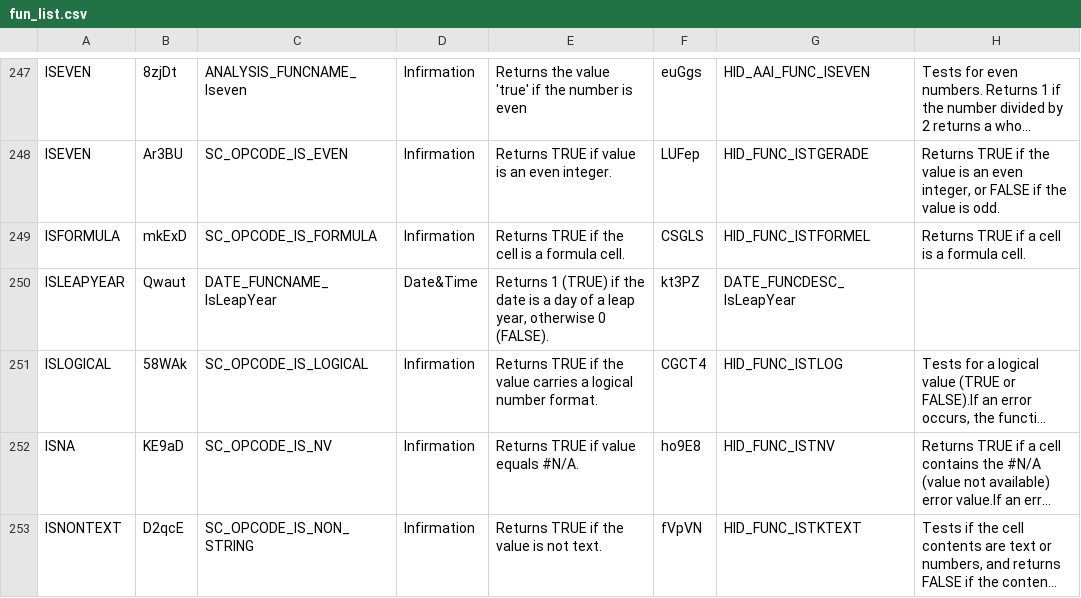
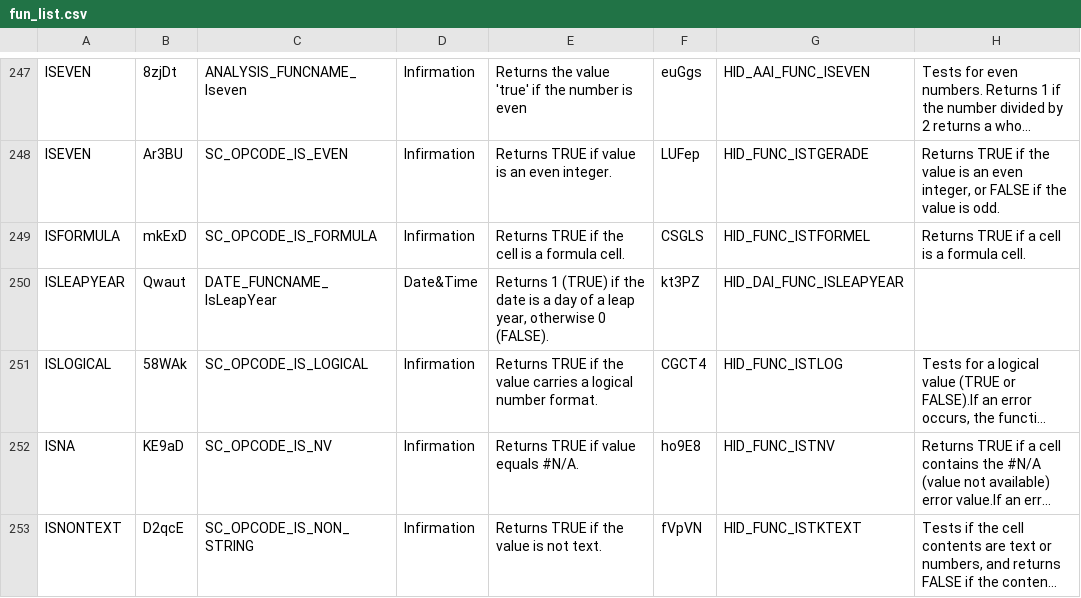
Before and after one commit to tagezi/loconfunmacro, a CSV file: fun_list.csv, drawn as a sheet; only a part is shown, gaps mark what is left out; long unchanged cells end in …; the diff covers the shown part only; the diff names each change by its address in the sheet, - before the commit and + after, or states it on an @@ line.

```diff
--- a/fun_list.csv
+++ b/fun_list.csv
-G250: DATE_FUNCDESC_IsLeapYear
+G250: HID_DAI_FUNC_ISLEAPYEAR
```
Also changed, not shown: 14 edited cells elsewhere in this file, 2 other files.
